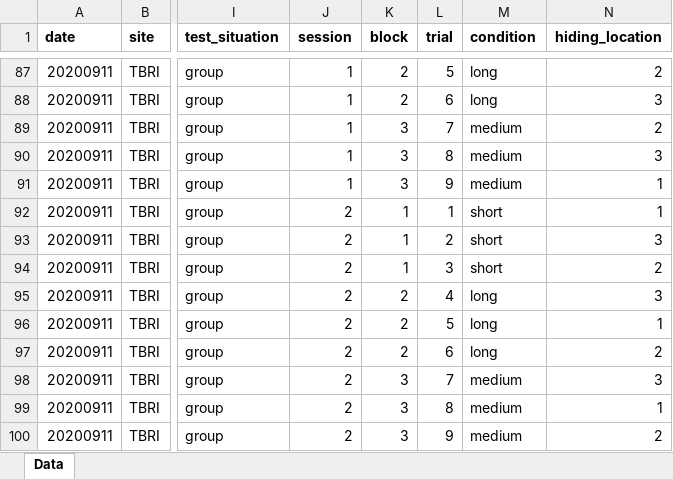
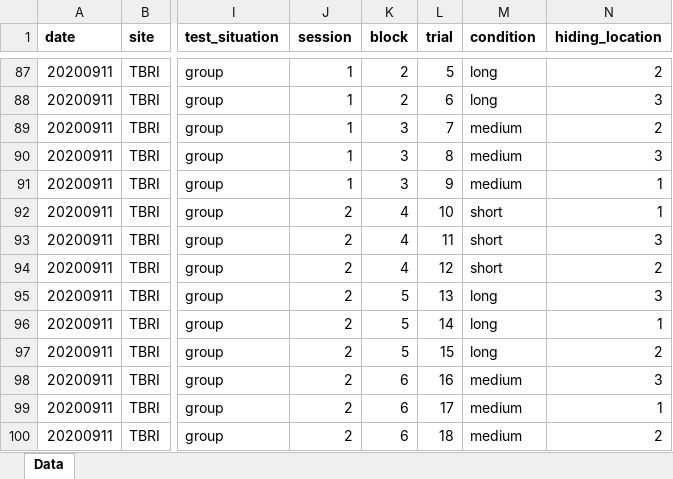
Before and after one commit to ManyPrimates/mp1_short_term_memory, an Excel workbook: data/raw_data/ManyPrimates_mp1_datasheet_TBRI.xlsx, sheet Data, drawn as a sheet; only a part is shown, gaps mark what is left out; values as stored, in another font and other column widths than the file's, no borders; charts and pictures not drawn; the diff names each change by its address in the sheet, - before the commit and + after, or states it on an @@ line.

```diff
--- a/data/raw_data/ManyPrimates_mp1_datasheet_TBRI.xlsx (sheet Data)
+++ b/data/raw_data/ManyPrimates_mp1_datasheet_TBRI.xlsx (sheet Data)
-K92:K94 (block): 1
+K92:K94 (block): 4
-L92 (trial): 1
+L92 (trial): 10
-L93 (trial): 2
+L93 (trial): 11
-L94 (trial): 3
+L94 (trial): 12
-K95:K97 (block): 2
+K95:K97 (block): 5
-L95 (trial): 4
+L95 (trial): 13
-L96 (trial): 5
+L96 (trial): 14
-L97 (trial): 6
+L97 (trial): 15
-K98:K100 (block): 3
+K98:K100 (block): 6
-L98 (trial): 7
+L98 (trial): 16
-L99 (trial): 8
+L99 (trial): 17
-L100 (trial): 9
+L100 (trial): 18
```
Also changed, not shown: data/raw_data/ManyPrimates_mp1_datasheet_Apenheul.xlsx, data/raw_data/ManyPrimates_mp1_datasheet_Beijing Zoo.xlsx, 12 other files.
